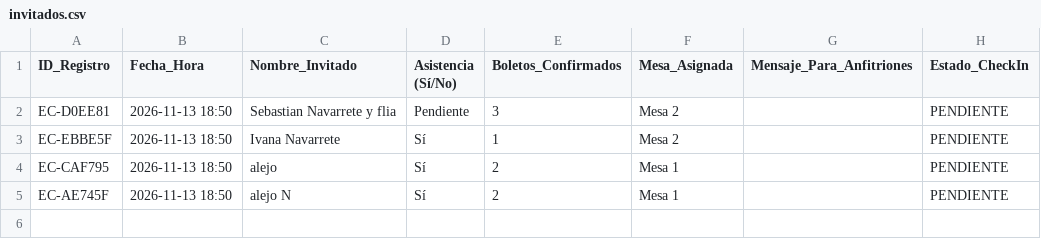
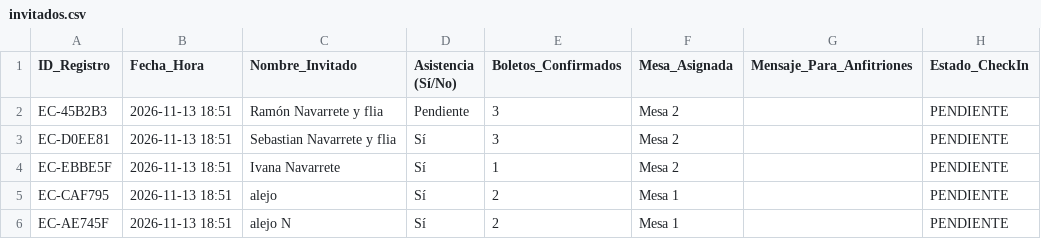
Before and after one commit to eventcraft-ai/invitations, a CSV file: alejo-navarrete-c8d87c/invitados.csv, drawn as a sheet.

Commit message:
Update Guest Excel (alejo-navarrete-c8d87c): 5 families

```diff
--- a/alejo-navarrete-c8d87c/invitados.csv
+++ b/alejo-navarrete-c8d87c/invitados.csv
@@ -1,5 +1,6 @@
 ID_Registro,Fecha_Hora,Nombre_Invitado,Asistencia (Sí/No),Boletos_Confirmados,Mesa_Asignada,Mensaje_Para_Anfitriones,Estado_CheckIn
-"EC-D0EE81","2026-11-13 18:50","Sebastian Navarrete y flia","Pendiente",3,"Mesa 2","","PENDIENTE"
-"EC-EBBE5F","2026-11-13 18:50","Ivana Navarrete","Sí",1,"Mesa 2","","PENDIENTE"
-"EC-CAF795","2026-11-13 18:50","alejo","Sí",2,"Mesa 1","","PENDIENTE"
-"EC-AE745F","2026-11-13 18:50","alejo N","Sí",2,"Mesa 1","","PENDIENTE"
+"EC-45B2B3","2026-11-13 18:51","Ramón Navarrete y flia","Pendiente",3,"Mesa 2","","PENDIENTE"
+"EC-D0EE81","2026-11-13 18:51","Sebastian Navarrete y flia","Sí",3,"Mesa 2","","PENDIENTE"
+"EC-EBBE5F","2026-11-13 18:51","Ivana Navarrete","Sí",1,"Mesa 2","","PENDIENTE"
+"EC-CAF795","2026-11-13 18:51","alejo","Sí",2,"Mesa 1","","PENDIENTE"
+"EC-AE745F","2026-11-13 18:51","alejo N","Sí",2,"Mesa 1","","PENDIENTE"
```
Also changed, not shown: 1 other file.
